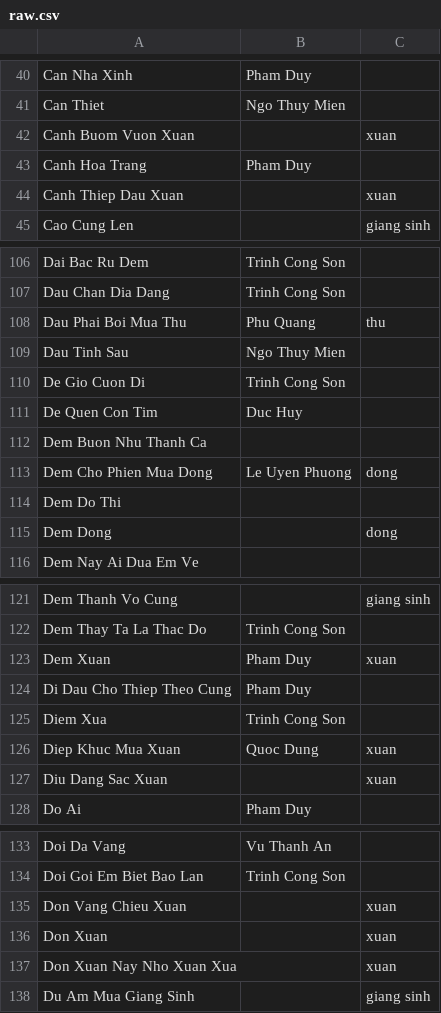
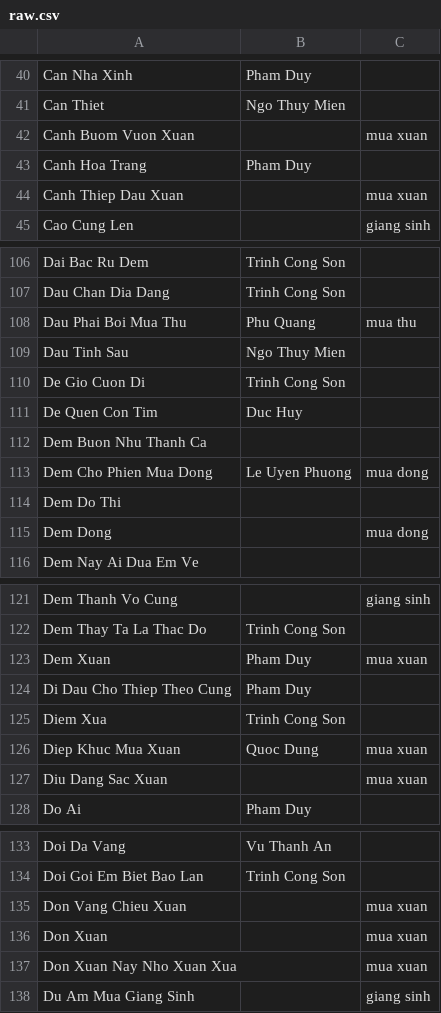
Before and after one commit to htv2012/karaoke, a CSV file: raw.csv, drawn as a sheet; only a part is shown, gaps mark what is left out; the diff covers the shown part only.

Commit message:
chore: rename tags: xuan -> mua xuan, ...

```diff
--- a/raw.csv
+++ b/raw.csv
@@ -41,5 +41,5 @@ Can Nha Xinh,Pham Duy,
 Can Thiet,Ngo Thuy Mien,
-Canh Buom Vuon Xuan,,xuan
+Canh Buom Vuon Xuan,,mua xuan
 Canh Hoa Trang,Pham Duy,
-Canh Thiep Dau Xuan,,xuan
+Canh Thiep Dau Xuan,,mua xuan
 Cao Cung Len,,giang sinh
@@ -107,3 +107,3 @@ Dai Bac Ru Dem,Trinh Cong Son,
 Dau Chan Dia Dang,Trinh Cong Son,
-Dau Phai Boi Mua Thu,Phu Quang,thu
+Dau Phai Boi Mua Thu,Phu Quang,mua thu
 Dau Tinh Sau,Ngo Thuy Mien,
@@ -112,5 +112,5 @@ De Quen Con Tim,Duc Huy,
 Dem Buon Nhu Thanh Ca,,
-Dem Cho Phien Mua Dong,Le Uyen Phuong,dong
+Dem Cho Phien Mua Dong,Le Uyen Phuong,mua dong
 Dem Do Thi,,
-Dem Dong,,dong
+Dem Dong,,mua dong
 Dem Nay Ai Dua Em Ve,,
@@ -122,7 +122,7 @@ Dem Thanh Vo Cung,,giang sinh
 Dem Thay Ta La Thac Do,Trinh Cong Son,
-Dem Xuan,Pham Duy,xuan
+Dem Xuan,Pham Duy,mua xuan
 Di Dau Cho Thiep Theo Cung,Pham Duy,
 Diem Xua,Trinh Cong Son,
-Diep Khuc Mua Xuan,Quoc Dung,xuan
-Diu Dang Sac Xuan,,xuan
+Diep Khuc Mua Xuan,Quoc Dung,mua xuan
+Diu Dang Sac Xuan,,mua xuan
 Do Ai,Pham Duy,
@@ -134,5 +134,5 @@ Doi Da Vang,Vu Thanh An,
 Doi Goi Em Biet Bao Lan,Trinh Cong Son,
-Don Vang Chieu Xuan,,xuan
-Don Xuan,,xuan
-Don Xuan Nay Nho Xuan Xua,,xuan
+Don Vang Chieu Xuan,,mua xuan
+Don Xuan,,mua xuan
+Don Xuan Nay Nho Xuan Xua,,mua xuan
 Du Am Mua Giang Sinh,,giang sinh
```
Also changed, not shown: 67 edited cells elsewhere in this file, 17 other files.
